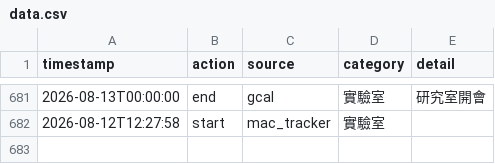
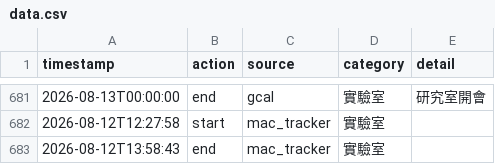
Before and after one commit to ssuyu0829/tt-f6a83b, a CSV file: data.csv, drawn as a sheet; only a part is shown, gaps mark what is left out.

Commit message:
sync 2026-08-12 14:21

```diff
--- a/data.csv
+++ b/data.csv
@@ -682 +682,2 @@ timestamp,action,source,category,detail
 2026-08-12T12:27:58,start,mac_tracker,實驗室,
+2026-08-12T13:58:43,end,mac_tracker,實驗室,
```
